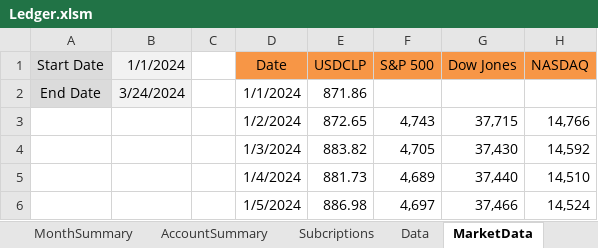
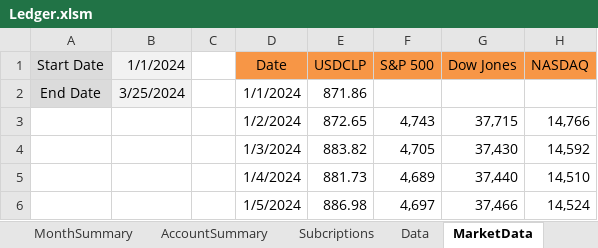
Before and after one commit to quant-raccoon/ledger, an Excel workbook: Ledger.xlsm, sheet MarketData, drawn as a sheet; only a part is shown; values as stored, in another font and other column widths than the file's, no borders; charts and pictures not drawn; the diff names each change by its address in the sheet, - before the commit and + after, or states it on an @@ line.

```diff
--- a/Ledger.xlsm (sheet MarketData)
+++ b/Ledger.xlsm (sheet MarketData)
-B2 (1/1/2024): 3/24/2024
+B2 (1/1/2024): 3/25/2024
```
Also changed, not shown: sheet ROI, sheet Budget, sheet AccountSummary, sheet Data, sheet MonthSummary, sheet Subcriptions, formulas that keep their value, hidden cells, charts or pictures.
